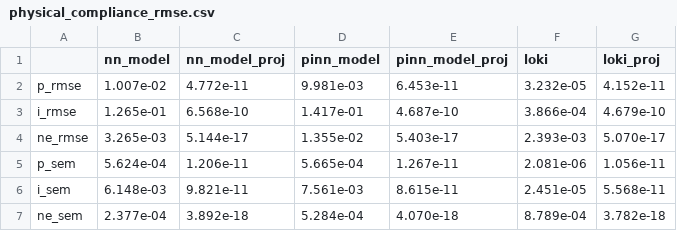
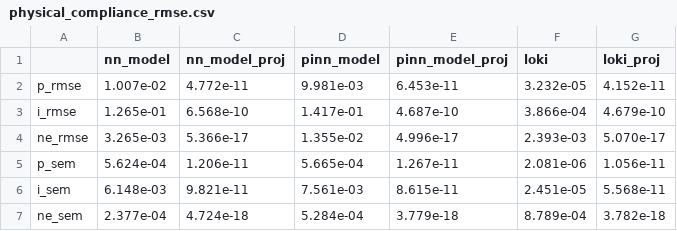
Before and after one commit to matildevalente/physics_consistent_machine_learning, a CSV file: src/ltp_system/figures/Figures_4/Figure_4b/physical_compliance_rmse.csv, drawn as a sheet.

```diff
--- a/src/ltp_system/figures/Figures_4/Figure_4b/physical_compliance_rmse.csv
+++ b/src/ltp_system/figures/Figures_4/Figure_4b/physical_compliance_rmse.csv
@@ -3,5 +3,5 @@ p_rmse,1.007e-02,4.772e-11,9.981e-03,6.453e-11,3.232e-05,4.152e-11
 i_rmse,1.265e-01,6.568e-10,1.417e-01,4.687e-10,3.866e-04,4.679e-10
-ne_rmse,3.265e-03,5.144e-17,1.355e-02,5.403e-17,2.393e-03,5.070e-17
+ne_rmse,3.265e-03,5.366e-17,1.355e-02,4.996e-17,2.393e-03,5.070e-17
 p_sem,5.624e-04,1.206e-11,5.665e-04,1.267e-11,2.081e-06,1.056e-11
 i_sem,6.148e-03,9.821e-11,7.561e-03,8.615e-11,2.451e-05,5.568e-11
-ne_sem,2.377e-04,3.892e-18,5.284e-04,4.070e-18,8.789e-04,3.782e-18
+ne_sem,2.377e-04,4.724e-18,5.284e-04,3.779e-18,8.789e-04,3.782e-18
```
Also changed, not shown: src/ltp_system/figures/Figures_4/Figure_4b/physical_compliance_mape.csv, 27 other files.
